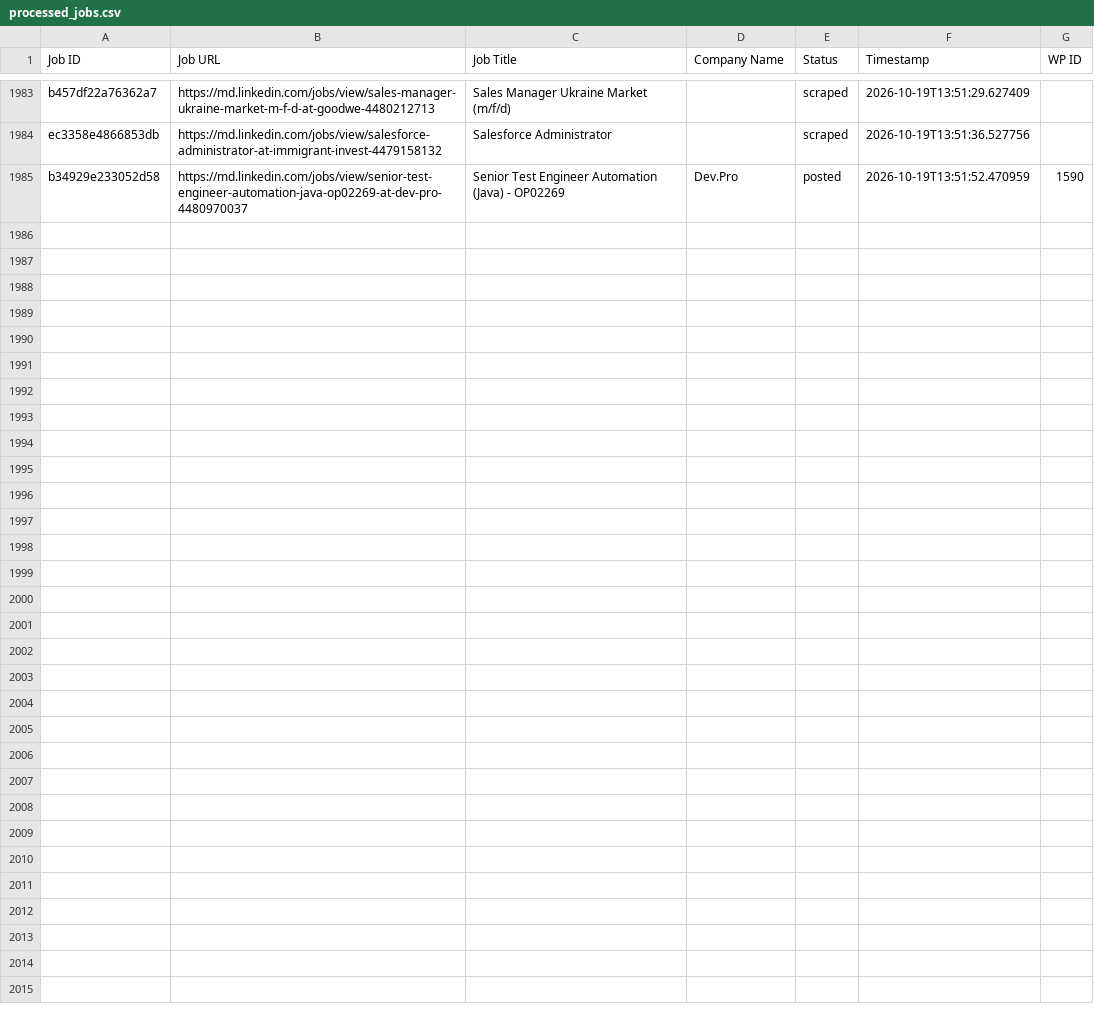
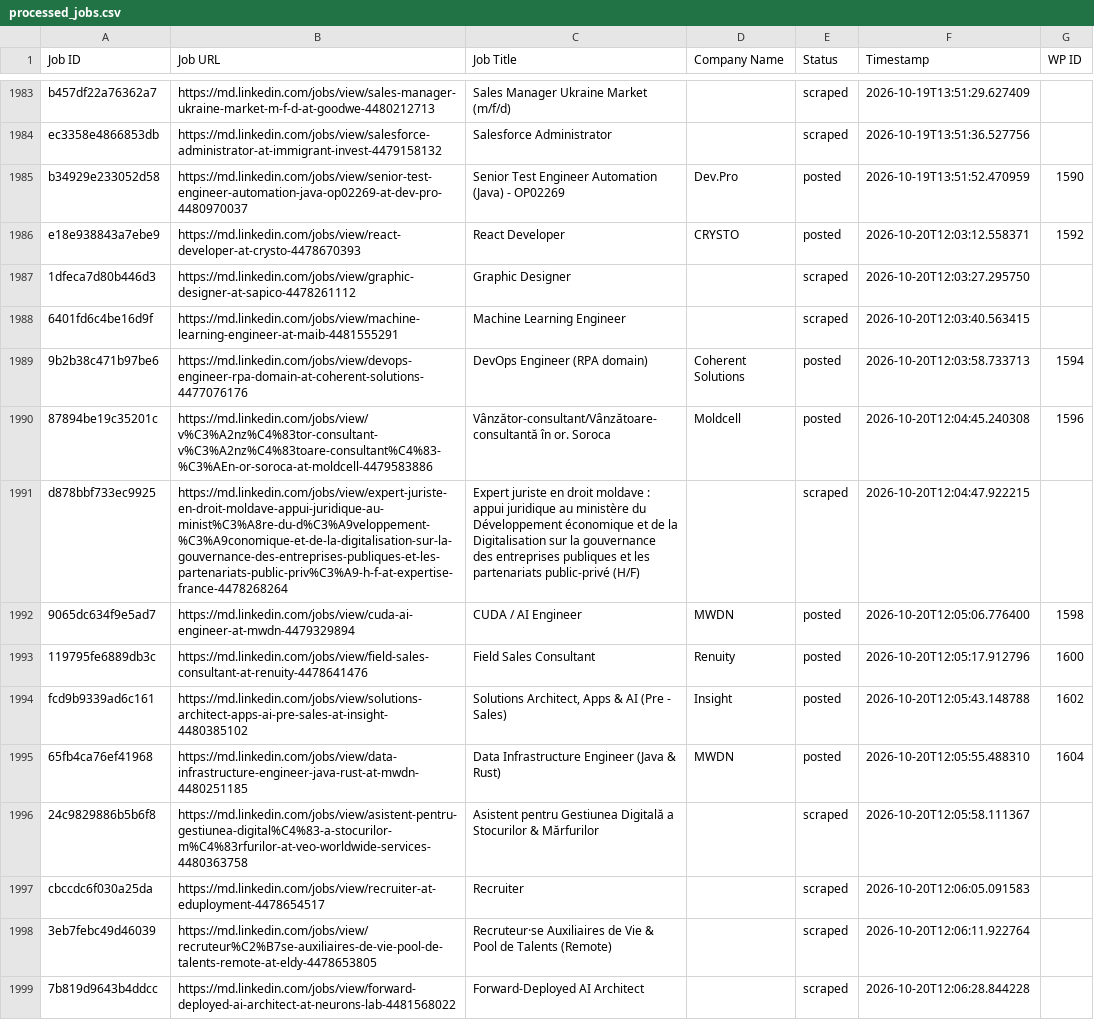
Before and after one commit to innovationinc2000/md, a CSV file: processed_jobs.csv, drawn as a sheet; only a part is shown, gaps mark what is left out; the diff names each change by its address in the sheet, - before the commit and + after, or states it on an @@ line.

```diff
--- a/processed_jobs.csv
+++ b/processed_jobs.csv
+row 1986: e18e938843a7ebe9 | https://md.linkedin.com/jobs/view/react-developer-at-crysto-4478670393 | React Developer | CRYSTO | posted | 2026-10-20T12:03:12.558371 | 1592
+row 1987: 1dfeca7d80b446d3 | https://md.linkedin.com/jobs/view/graphic-designer-at-sapico-4478261112 | Graphic Designer |  | scraped | 2026-10-20T12:03:27.295750
+row 1988: 6401fd6c4be16d9f | https://md.linkedin.com/jobs/view/machine-learning-engineer-at-maib-4481555291 | Machine Learning Engineer |  | scraped | 2026-10-20T12:03:40.563415
+row 1989: 9b2b38c471b97be6 | https://md.linkedin.com/jobs/view/devops-engineer-rpa-domain-at-coherent-solutions-4477076176 | DevOps Engineer (RPA domain) | Coherent Solutions | posted | 2026-10-20T12:03:58.733713 | 1594
+row 1990: 87894be19c35201c | https://md.linkedin.com/jobs/view/v%C3%A2nz%C4%83tor-consultant-v%C3%A2nz%C4%83toare-consultant%C4%83-%C3%AEn-or-soroca-at-moldcell-4479583886 | Vânzător-consultant/Vânzătoare-consultantă în or. Soroca | Moldcell | posted | 2026-10-20T12:04:45.240308 | 1596
+row 1991: d878bbf733ec9925 | https://md.linkedin.com/jobs/view/expert-juriste-en-droit-moldave-appui-juridique-au-minist%C3%A8re-du-d%C3%A9veloppement-%C3%A9conomique-et-de-la-digitalisation-sur-la-gouvernance-des-entreprises-publiques-et-les-partenariats-public-priv%C3%A9-h-f-at-expertise-france-4478268264 | Expert juriste en droit moldave : appui juridique au ministère du Développement économique et de la Digitalisation sur la gouvernance des entreprises publiques et les partenariats public-privé (H/F) |  | scraped | 2026-10-20T12:04:47.922215
+row 1992: 9065dc634f9e5ad7 | https://md.linkedin.com/jobs/view/cuda-ai-engineer-at-mwdn-4479329894 | CUDA / AI Engineer | MWDN | posted | 2026-10-20T12:05:06.776400 | 1598
+row 1993: 119795fe6889db3c | https://md.linkedin.com/jobs/view/field-sales-consultant-at-renuity-4478641476 | Field Sales Consultant | Renuity | posted | 2026-10-20T12:05:17.912796 | 1600
+row 1994: fcd9b9339ad6c161 | https://md.linkedin.com/jobs/view/solutions-architect-apps-ai-pre-sales-at-insight-4480385102 | Solutions Architect, Apps & AI (Pre - Sales) | Insight | posted | 2026-10-20T12:05:43.148788 | 1602
+row 1995: 65fb4ca76ef41968 | https://md.linkedin.com/jobs/view/data-infrastructure-engineer-java-rust-at-mwdn-4480251185 | Data Infrastructure Engineer (Java & Rust) | MWDN | posted | 2026-10-20T12:05:55.488310 | 1604
+row 1996: 24c9829886b5b6f8 | https://md.linkedin.com/jobs/view/asistent-pentru-gestiunea-digital%C4%83-a-stocurilor-m%C4%83rfurilor-at-veo-worldwide-services-4480363758 | Asistent pentru Gestiunea Digitală a Stocurilor & Mărfurilor |  | scraped | 2026-10-20T12:05:58.111367
+row 1997: cbccdc6f030a25da | https://md.linkedin.com/jobs/view/recruiter-at-eduployment-4478654517 | Recruiter |  | scraped | 2026-10-20T12:06:05.091583
+row 1998: 3eb7febc49d46039 | https://md.linkedin.com/jobs/view/recruteur%C2%B7se-auxiliaires-de-vie-pool-de-talents-remote-at-eldy-4478653805 | Recruteur·se Auxiliaires de Vie & Pool de Talents (Remote) |  | scraped | 2026-10-20T12:06:11.922764
+row 1999: 7b819d9643b4ddcc | https://md.linkedin.com/jobs/view/forward-deployed-ai-architect-at-neurons-lab-4481568022 | Forward-Deployed AI Architect |  | scraped | 2026-10-20T12:06:28.844228
```
